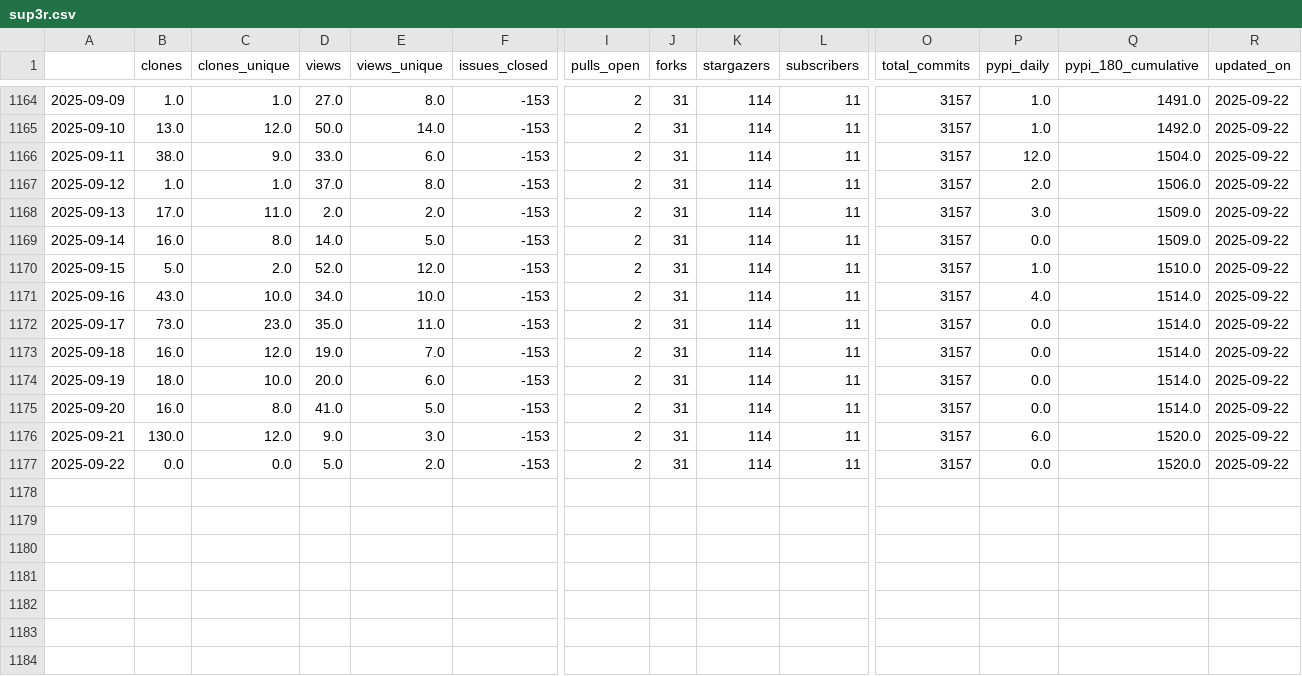
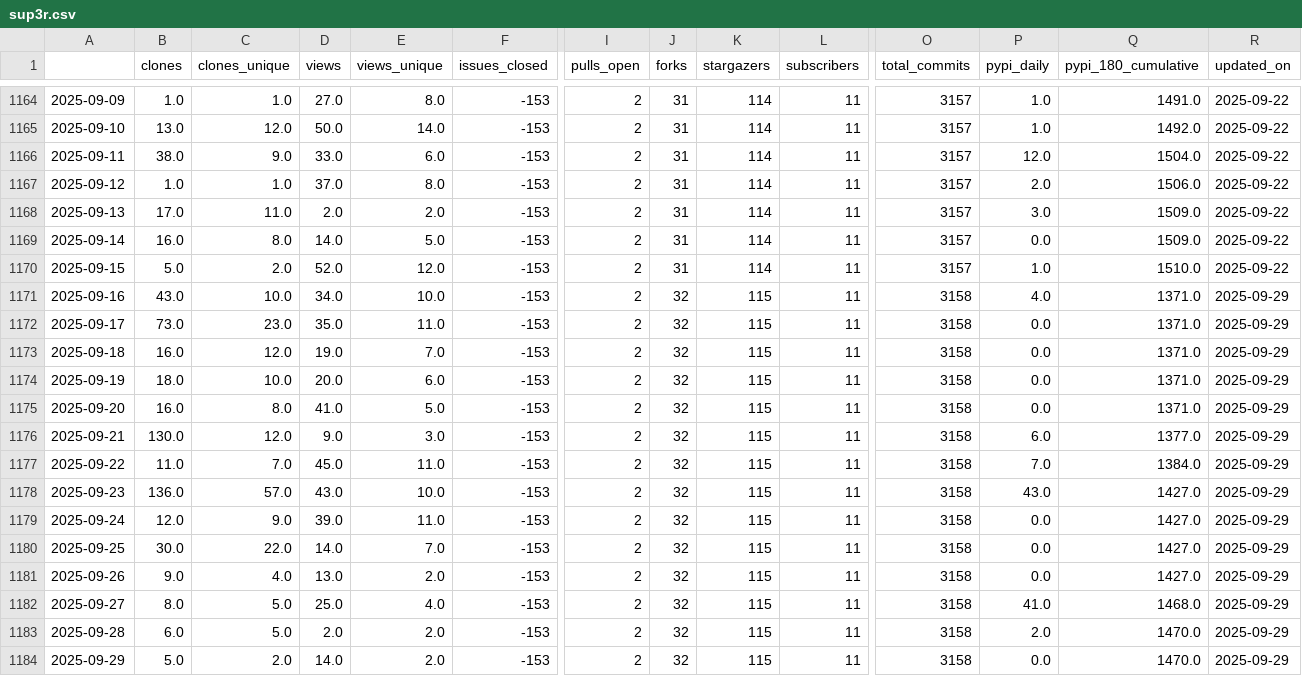
Before and after one commit to malihass/osos, a CSV file: data/sup3r.csv, drawn as a sheet; only a part is shown, gaps mark what is left out; rows hold the shown columns only; the diff names each change by its address in the sheet, - before the commit and + after, or states it on an @@ line.

Commit message:
update osos data and plots

```diff
--- a/data/sup3r.csv
+++ b/data/sup3r.csv
-J1171:J1177 (forks): 31
+J1171:J1177 (forks): 32
-K1171:K1177 (stargazers): 114
+K1171:K1177 (stargazers): 115
-O1171:O1177 (total_commits): 3157
+O1171:O1177 (total_commits): 3158
-Q1171:Q1175 (pypi_180_cumulative): 1514.0
+Q1171:Q1175 (pypi_180_cumulative): 1371.0
-R1171:R1177 (updated_on): 2025-09-22
+R1171:R1177 (updated_on): 2025-09-29
-Q1176 (pypi_180_cumulative): 1520.0
+Q1176 (pypi_180_cumulative): 1377.0
-B1177 (clones): 0.0
+B1177 (clones): 11.0
-C1177 (clones_unique): 0.0
+C1177 (clones_unique): 7.0
-D1177 (views): 5.0
+D1177 (views): 45.0
-E1177 (views_unique): 2.0
+E1177 (views_unique): 11.0
-P1177 (pypi_daily): 0.0
+P1177 (pypi_daily): 7.0
-Q1177 (pypi_180_cumulative): 1520.0
+Q1177 (pypi_180_cumulative): 1384.0
+row 1178: 2025-09-23 | 136.0 | 57.0 | 43.0 | 10.0 | -153 | 2 | 32 | 115 | 11 | 3158 | 43.0 | 1427.0 | 2025-09-29
+row 1179: 2025-09-24 | 12.0 | 9.0 | 39.0 | 11.0 | -153 | 2 | 32 | 115 | 11 | 3158 | 0.0 | 1427.0 | 2025-09-29
+row 1180: 2025-09-25 | 30.0 | 22.0 | 14.0 | 7.0 | -153 | 2 | 32 | 115 | 11 | 3158 | 0.0 | 1427.0 | 2025-09-29
+row 1181: 2025-09-26 | 9.0 | 4.0 | 13.0 | 2.0 | -153 | 2 | 32 | 115 | 11 | 3158 | 0.0 | 1427.0 | 2025-09-29
+row 1182: 2025-09-27 | 8.0 | 5.0 | 25.0 | 4.0 | -153 | 2 | 32 | 115 | 11 | 3158 | 41.0 | 1468.0 | 2025-09-29
+row 1183: 2025-09-28 | 6.0 | 5.0 | 2.0 | 2.0 | -153 | 2 | 32 | 115 | 11 | 3158 | 2.0 | 1470.0 | 2025-09-29
+row 1184: 2025-09-29 | 5.0 | 2.0 | 14.0 | 2.0 | -153 | 2 | 32 | 115 | 11 | 3158 | 0.0 | 1470.0 | 2025-09-29
```
Also changed, not shown: data/bioreactordesign.csv, data/pelelmex.csv, 14 other files.
